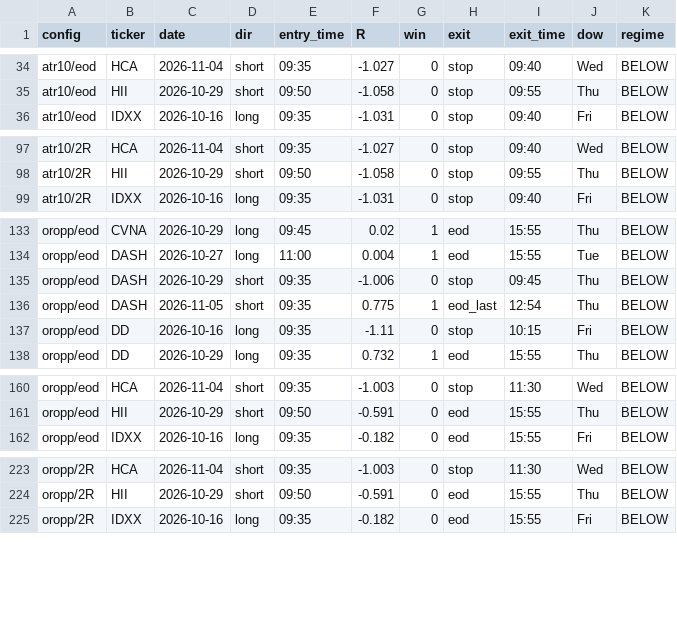
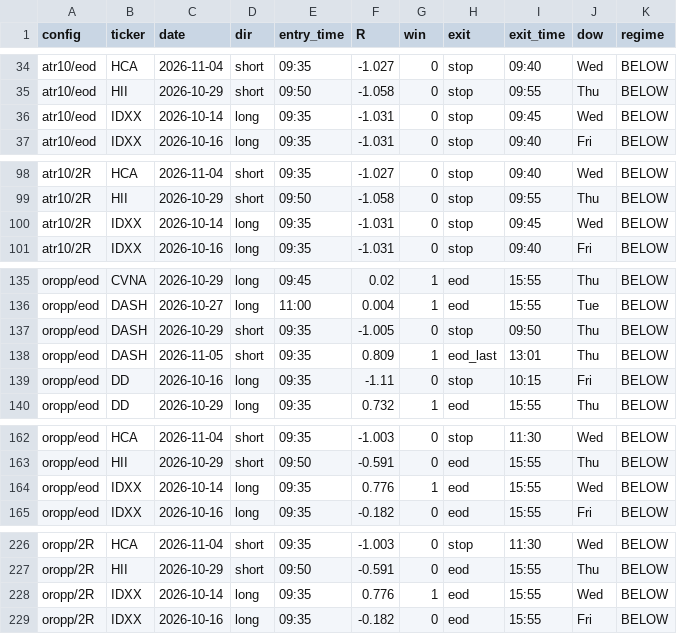
Before and after one commit to Razorghost87/trading-data-public, a CSV file: backtest/orb-trades.csv, drawn as a sheet; only a part is shown, gaps mark what is left out; the diff covers the shown part only.

Commit message:
backtest reports 2026-11-05

```diff
--- a/backtest/orb-trades.csv
+++ b/backtest/orb-trades.csv
@@ -35,2 +35,3 @@ atr10/eod,HCA,2026-11-04,short,09:35,-1.027,0,stop,09:40,Wed,BELOW
 atr10/eod,HII,2026-10-29,short,09:50,-1.058,0,stop,09:55,Thu,BELOW
+atr10/eod,IDXX,2026-10-14,long,09:35,-1.031,0,stop,09:45,Wed,BELOW
 atr10/eod,IDXX,2026-10-16,long,09:35,-1.031,0,stop,09:40,Fri,BELOW
@@ -98,2 +99,3 @@ atr10/2R,HCA,2026-11-04,short,09:35,-1.027,0,stop,09:40,Wed,BELOW
 atr10/2R,HII,2026-10-29,short,09:50,-1.058,0,stop,09:55,Thu,BELOW
+atr10/2R,IDXX,2026-10-14,long,09:35,-1.031,0,stop,09:45,Wed,BELOW
 atr10/2R,IDXX,2026-10-16,long,09:35,-1.031,0,stop,09:40,Fri,BELOW
@@ -134,4 +136,4 @@ oropp/eod,CVNA,2026-10-29,long,09:45,0.02,1,eod,15:55,Thu,BELOW
 oropp/eod,DASH,2026-10-27,long,11:00,0.004,1,eod,15:55,Tue,BELOW
-oropp/eod,DASH,2026-10-29,short,09:35,-1.006,0,stop,09:45,Thu,BELOW
-oropp/eod,DASH,2026-11-05,short,09:35,0.775,1,eod_last,12:54,Thu,BELOW
+oropp/eod,DASH,2026-10-29,short,09:35,-1.005,0,stop,09:50,Thu,BELOW
+oropp/eod,DASH,2026-11-05,short,09:35,0.809,1,eod_last,13:01,Thu,BELOW
 oropp/eod,DD,2026-10-16,long,09:35,-1.11,0,stop,10:15,Fri,BELOW
@@ -161,2 +163,3 @@ oropp/eod,HCA,2026-11-04,short,09:35,-1.003,0,stop,11:30,Wed,BELOW
 oropp/eod,HII,2026-10-29,short,09:50,-0.591,0,eod,15:55,Thu,BELOW
+oropp/eod,IDXX,2026-10-14,long,09:35,0.776,1,eod,15:55,Wed,BELOW
 oropp/eod,IDXX,2026-10-16,long,09:35,-0.182,0,eod,15:55,Fri,BELOW
@@ -224,2 +227,3 @@ oropp/2R,HCA,2026-11-04,short,09:35,-1.003,0,stop,11:30,Wed,BELOW
 oropp/2R,HII,2026-10-29,short,09:50,-0.591,0,eod,15:55,Thu,BELOW
+oropp/2R,IDXX,2026-10-14,long,09:35,0.776,1,eod,15:55,Wed,BELOW
 oropp/2R,IDXX,2026-10-16,long,09:35,-0.182,0,eod,15:55,Fri,BELOW
```
Also changed, not shown: 19 edited cells elsewhere in this file, 2 other files.
